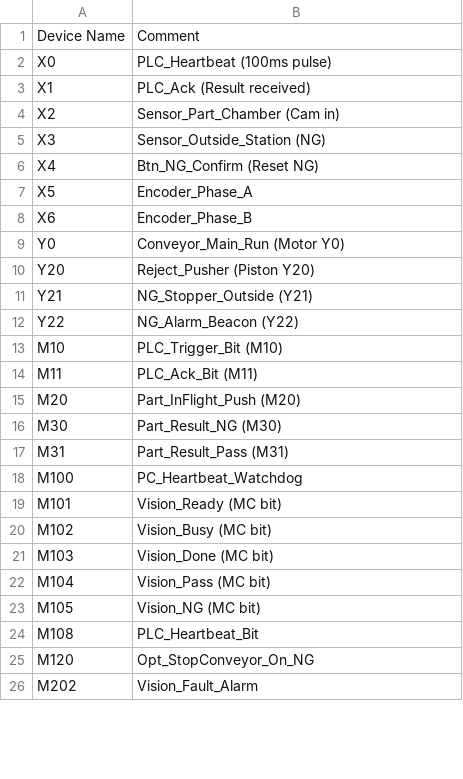
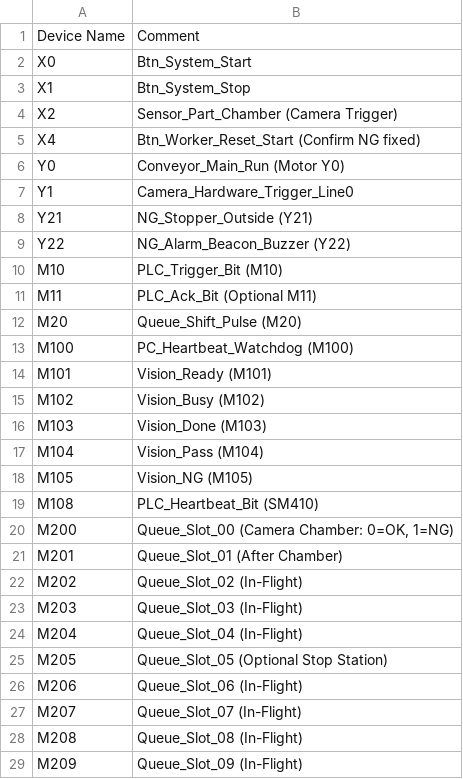
Before and after one commit to vip7009pro/Vision2026, a CSV file: PLC_Programs/Mitsubishi_GXWorks3/DeviceComments_GXWorks.csv, drawn as a sheet; only a part is shown; removed rows and columns are numbered as before the commit, all else as after; the diff covers the shown part only; the diff names each change by its address in the sheet, - before the commit and + after, or states it on an @@ line.

```diff
--- a/PLC_Programs/Mitsubishi_GXWorks3/DeviceComments_GXWorks.csv
+++ b/PLC_Programs/Mitsubishi_GXWorks3/DeviceComments_GXWorks.csv
-B2: PLC_Heartbeat (100ms pulse)
+B2: Btn_System_Start
-B3: PLC_Ack (Result received)
+B3: Btn_System_Stop
-B4: Sensor_Part_Chamber (Cam in)
+B4: Sensor_Part_Chamber (Camera Trigger)
-row 5: X3 | Sensor_Outside_Station (NG)
-B5: Btn_NG_Confirm (Reset NG)
+B5: Btn_Worker_Reset_Start (Confirm NG fixed)
-row 7: X5 | Encoder_Phase_A
-row 8: X6 | Encoder_Phase_B
-row 10: Y20 | Reject_Pusher (Piston Y20)
+row 7: Y1 | Camera_Hardware_Trigger_Line0
-B9: NG_Alarm_Beacon (Y22)
+B9: NG_Alarm_Beacon_Buzzer (Y22)
-B11: PLC_Ack_Bit (M11)
+B11: PLC_Ack_Bit (Optional M11)
-B12: Part_InFlight_Push (M20)
+B12: Queue_Shift_Pulse (M20)
-row 16: M30 | Part_Result_NG (M30)
-row 17: M31 | Part_Result_Pass (M31)
-B13: PC_Heartbeat_Watchdog
+B13: PC_Heartbeat_Watchdog (M100)
-B14: Vision_Ready (MC bit)
+B14: Vision_Ready (M101)
-B15: Vision_Busy (MC bit)
+B15: Vision_Busy (M102)
-B16: Vision_Done (MC bit)
+B16: Vision_Done (M103)
-B17: Vision_Pass (MC bit)
+B17: Vision_Pass (M104)
-B18: Vision_NG (MC bit)
+B18: Vision_NG (M105)
-B19: PLC_Heartbeat_Bit
+B19: PLC_Heartbeat_Bit (SM410)
-row 25: M120 | Opt_StopConveyor_On_NG
+row 20: M200 | Queue_Slot_00 (Camera Chamber: 0=OK, 1=NG)
+row 21: M201 | Queue_Slot_01 (After Chamber)
-B22: Vision_Fault_Alarm
+B22: Queue_Slot_02 (In-Flight)
+row 23: M203 | Queue_Slot_03 (In-Flight)
+row 24: M204 | Queue_Slot_04 (In-Flight)
+row 25: M205 | Queue_Slot_05 (Optional Stop Station)
+row 26: M206 | Queue_Slot_06 (In-Flight)
+row 27: M207 | Queue_Slot_07 (In-Flight)
+row 28: M208 | Queue_Slot_08 (In-Flight)
+row 29: M209 | Queue_Slot_09 (In-Flight)
```
Also changed, not shown: 8 added rows, 12 removed rows and 6 edited cells elsewhere in this file, 13 other files.
